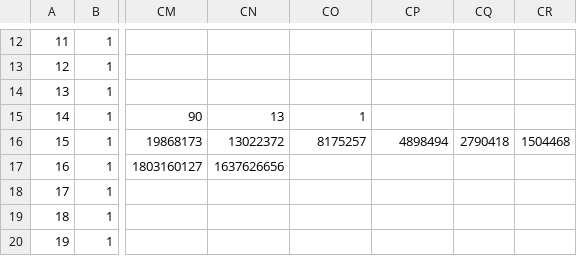
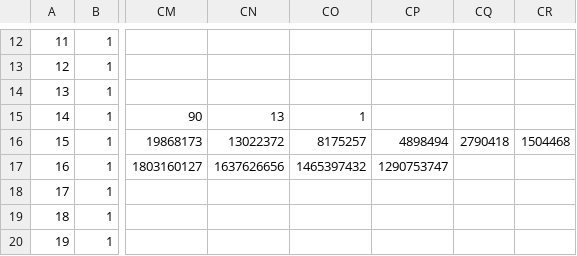
Before and after one commit to stacs-cp/permutation-classes-cp, a CSV file: PP23/av1324inversioncount/outputs/table2.csv, drawn as a sheet; only a part is shown, gaps mark what is left out; the diff names each change by its address in the sheet, - before the commit and + after, or states it on an @@ line.

```diff
--- a/PP23/av1324inversioncount/outputs/table2.csv
+++ b/PP23/av1324inversioncount/outputs/table2.csv
-CO17: (empty)
+CO17: 1465397432
-CP17: (empty)
+CP17: 1290753747
```
Also changed, not shown: PP23/av1324inversioncount/outputs/info.csv, 2 other files.
